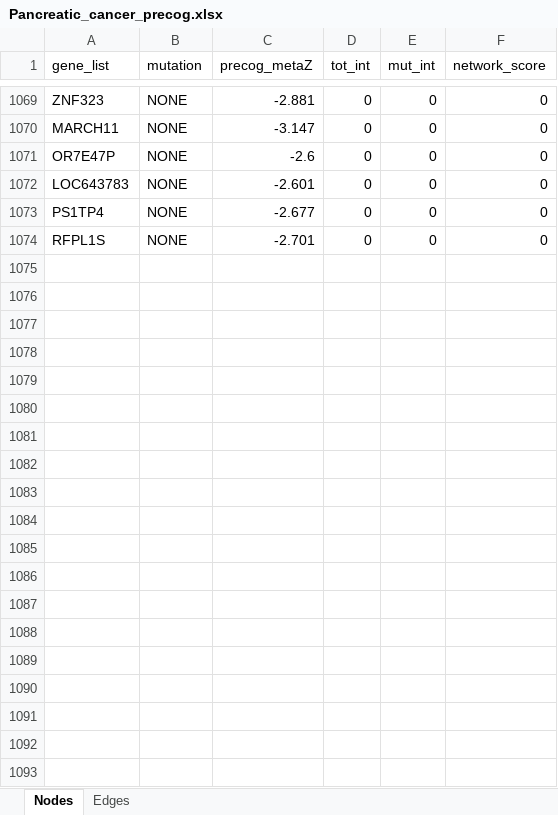
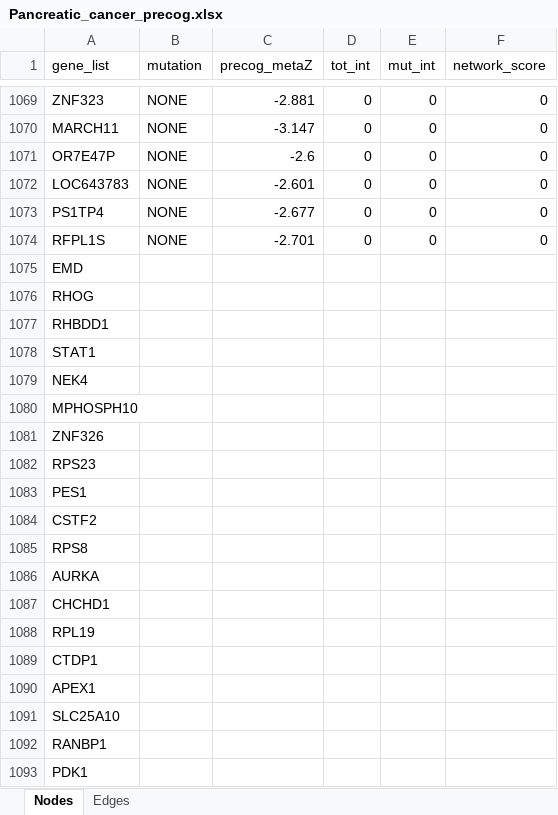
Before and after one commit to ingmbioinfo/cancerhubs, an Excel workbook: result/interactions_download/Pancreatic_cancer_precog.xlsx, sheet Nodes, drawn as a sheet; only a part is shown, gaps mark what is left out; values as stored, in another font and other column widths than the file's, no borders; the diff covers the shown part only; the diff names each change by its address in the sheet, - before the commit and + after, or states it on an @@ line.

```diff
--- a/result/interactions_download/Pancreatic_cancer_precog.xlsx (sheet Nodes)
+++ b/result/interactions_download/Pancreatic_cancer_precog.xlsx (sheet Nodes)
+row 1075: EMD
+row 1076: RHOG
+row 1077: RHBDD1
+row 1078: STAT1
+row 1079: NEK4
+row 1080: MPHOSPH10
+row 1081: ZNF326
+row 1082: RPS23
+row 1083: PES1
+row 1084: CSTF2
+row 1085: RPS8
+row 1086: AURKA
+row 1087: CHCHD1
+row 1088: RPL19
+row 1089: CTDP1
+row 1090: APEX1
+row 1091: SLC25A10
+row 1092: RANBP1
+row 1093: PDK1
```
Also changed, not shown: 89 added rows elsewhere in this sheet, result/interactions_download/Burkitt_lymphoma_all_genes.xlsx, result/interactions_download/Colon_cancer_precog.xlsx, 27 other files.
